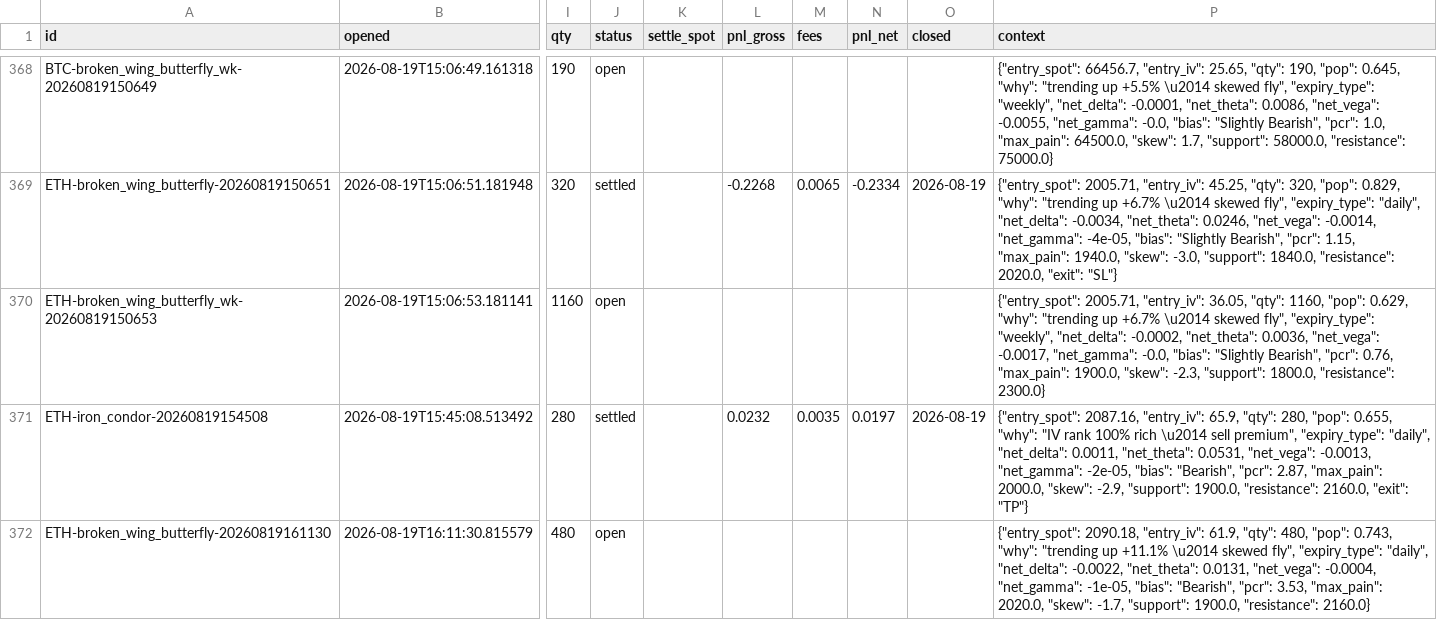
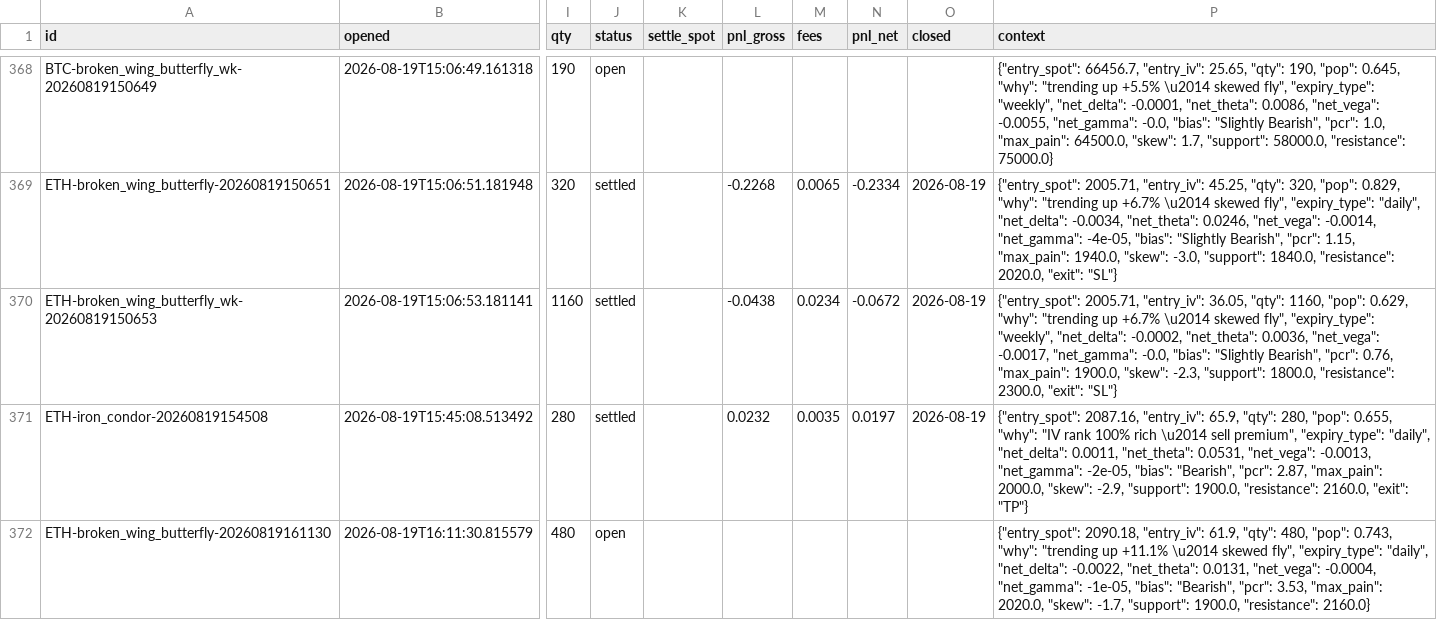
Before and after one commit to Ayushtambi2011/deltahedge-bot, a CSV file: data/paper_trades.csv, drawn as a sheet; only a part is shown, gaps mark what is left out; the diff names each change by its address in the sheet, - before the commit and + after, or states it on an @@ line.

```diff
--- a/data/paper_trades.csv
+++ b/data/paper_trades.csv
-J370 (status): open
+J370 (status): settled
-L370 (pnl_gross): (empty)
+L370 (pnl_gross): -0.0438
-M370 (fees): (empty)
+M370 (fees): 0.0234
-N370 (pnl_net): (empty)
+N370 (pnl_net): -0.0672
-O370 (closed): (empty)
+O370 (closed): 2026-08-19
-P370 (context): …1800.0, "resistance": 2300.0}
+P370 (context): …1800.0, "resistance": 2300.0, "exit": "SL"}
```
Also changed, not shown: 1 other file.
